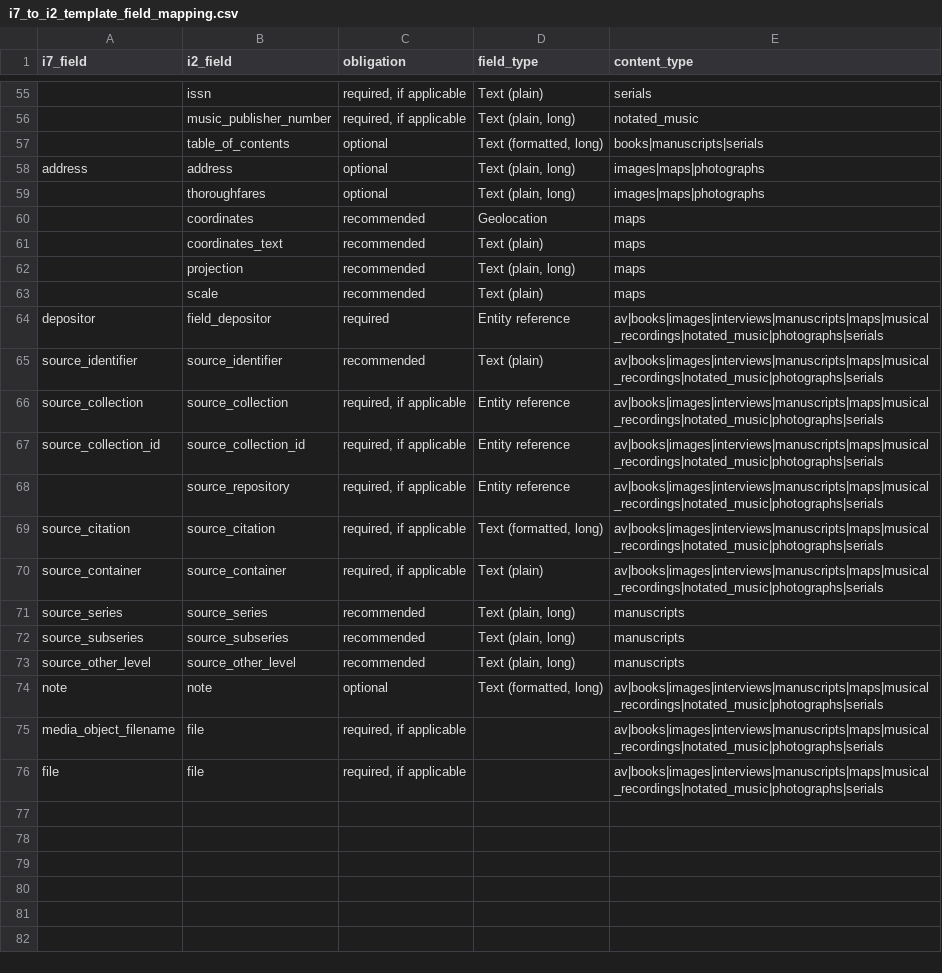
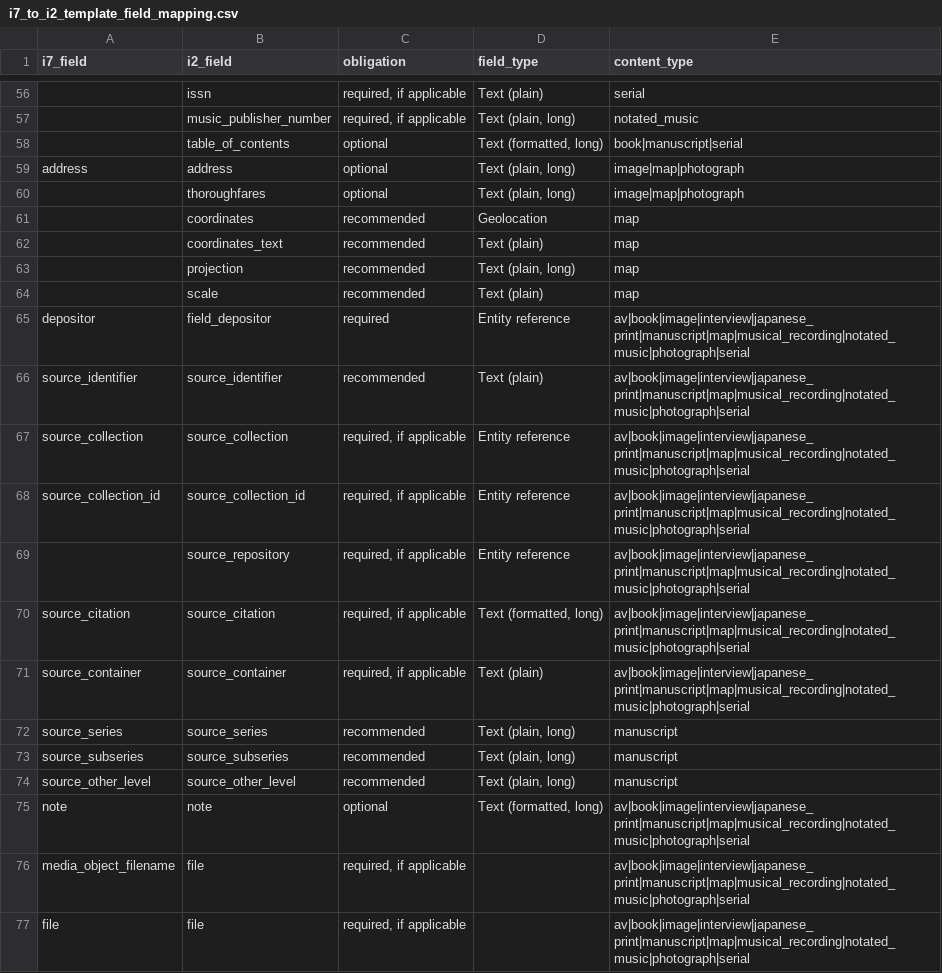
Before and after one commit to uls-mad/islandora_metadata, a CSV file: Ingest_Scripts/Utility_Files/i7_to_i2_template_field_mapping.csv, drawn as a sheet; only a part is shown, gaps mark what is left out; addresses are those after the commit; the diff covers the shown part only; the diff names each change by its address in the sheet, - before the commit and + after, or states it on an @@ line.

```diff
--- a/Ingest_Scripts/Utility_Files/i7_to_i2_template_field_mapping.csv
+++ b/Ingest_Scripts/Utility_Files/i7_to_i2_template_field_mapping.csv
-E56 (content_type): serials
+E56 (content_type): serial
-E58 (content_type): books|manuscripts|serials
+E58 (content_type): book|manuscript|serial
-E59:E60 (content_type): images|maps|photographs
+E59:E60 (content_type): image|map|photograph
-E61:E64 (content_type): maps
+E61:E64 (content_type): map
-E65:E71 (content_type): av|books|images|interviews|manuscripts|maps|musical_recordings|notated_music|photographs|serials
+E65:E71 (content_type): av|book|image|interview|japanese_print|manuscript|map|musical_recording|notated_music|photograph|serial
-E72:E74 (content_type): manuscripts
+E72:E74 (content_type): manuscript
-E75:E77 (content_type): av|books|images|interviews|manuscripts|maps|musical_recordings|notated_music|photographs|serials
+E75:E77 (content_type): av|book|image|interview|japanese_print|manuscript|map|musical_recording|notated_music|photograph|serial
```
Also changed, not shown: 1 added row and 50 edited cells elsewhere in this file, 19 other files.
